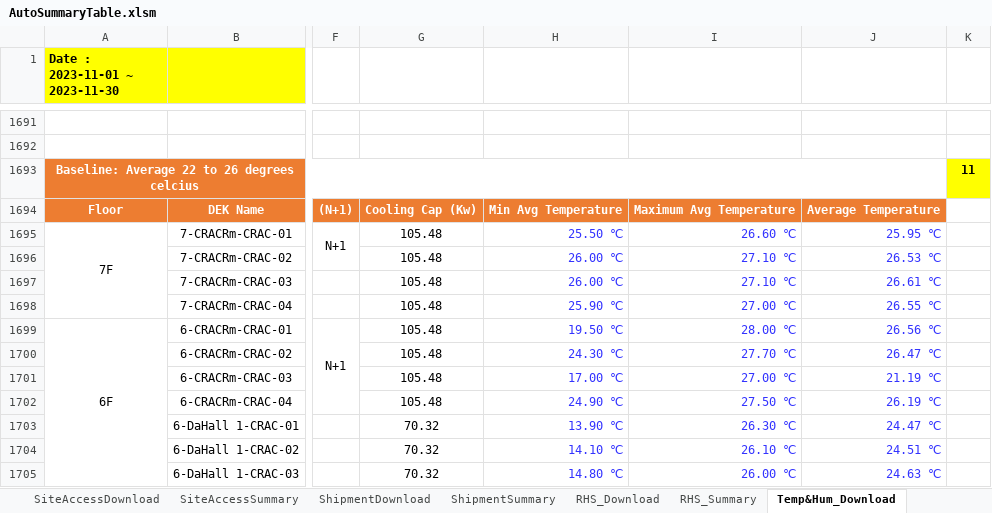
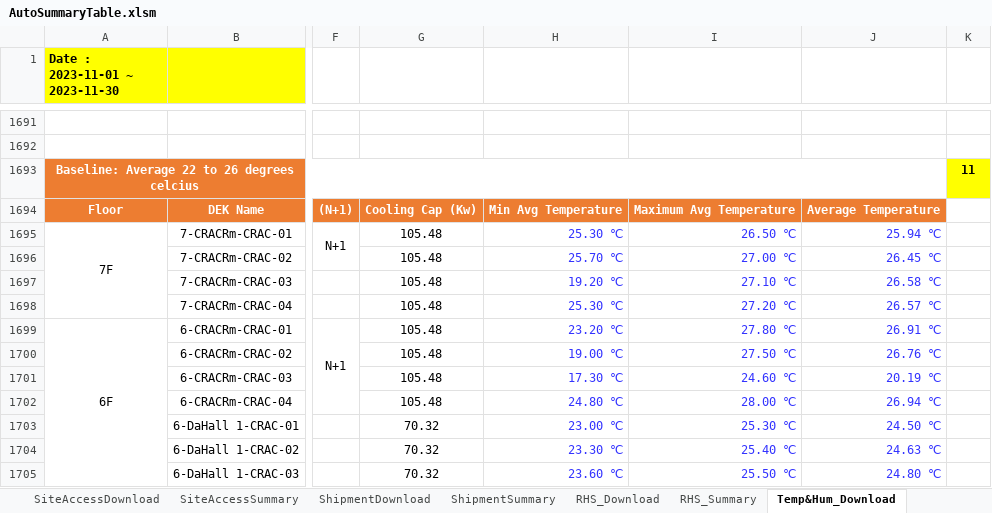
Before and after one commit to Isaacs21/DEK_RPA, an Excel workbook: Git_BOSS통합버전+아웃룩일정추출/AutoSummaryTable.xlsm, sheet Temp&Hum_Download, drawn as a sheet; only a part is shown, gaps mark what is left out; values as stored, in another font and other column widths than the file's, no borders; conditional formats not drawn; the diff covers the shown part only; the diff names each change by its address in the sheet, - before the commit and + after, or states it on an @@ line.

```diff
--- a/Git_BOSS통합버전+아웃룩일정추출/AutoSummaryTable.xlsm (sheet Temp&Hum_Download)
+++ b/Git_BOSS통합버전+아웃룩일정추출/AutoSummaryTable.xlsm (sheet Temp&Hum_Download)
-H1695: 25.50 ℃
+H1695: 25.30 ℃
-I1695: 26.60 ℃
+I1695: 26.50 ℃
-J1695: 25.95 ℃
+J1695: 25.94 ℃
-H1696: 26.00 ℃
+H1696: 25.70 ℃
-I1696: 27.10 ℃
+I1696: 27.00 ℃
-J1696: 26.53 ℃
+J1696: 26.45 ℃
-H1697: 26.00 ℃
+H1697: 19.20 ℃
-J1697: 26.61 ℃
+J1697: 26.58 ℃
-H1698: 25.90 ℃
+H1698: 25.30 ℃
-I1698: 27.00 ℃
+I1698: 27.20 ℃
-J1698: 26.55 ℃
+J1698: 26.57 ℃
-H1699: 19.50 ℃
+H1699: 23.20 ℃
-I1699: 28.00 ℃
+I1699: 27.80 ℃
-J1699: 26.56 ℃
+J1699: 26.91 ℃
-H1700: 24.30 ℃
+H1700: 19.00 ℃
-I1700: 27.70 ℃
+I1700: 27.50 ℃
-J1700: 26.47 ℃
+J1700: 26.76 ℃
-H1701: 17.00 ℃
+H1701: 17.30 ℃
-I1701: 27.00 ℃
+I1701: 24.60 ℃
-J1701: 21.19 ℃
+J1701: 20.19 ℃
-H1702: 24.90 ℃
+H1702: 24.80 ℃
-I1702: 27.50 ℃
+I1702: 28.00 ℃
-J1702: 26.19 ℃
+J1702: 26.94 ℃
-H1703: 13.90 ℃
+H1703: 23.00 ℃
-I1703: 26.30 ℃
+I1703: 25.30 ℃
-J1703: 24.47 ℃
+J1703: 24.50 ℃
-H1704: 14.10 ℃
+H1704: 23.30 ℃
-I1704: 26.10 ℃
+I1704: 25.40 ℃
-J1704: 24.51 ℃
+J1704: 24.63 ℃
-H1705: 14.80 ℃
+H1705: 23.60 ℃
-I1705: 26.00 ℃
+I1705: 25.50 ℃
-J1705: 24.63 ℃
+J1705: 24.80 ℃
```
Also changed, not shown: 197 edited cells elsewhere in this sheet, sheet SiteAccessDownload, sheet RHS_Download, sheet ShipmentDownload, sheet SiteAccessSummary, sheet RHS_Summary, sheet ShipmentSummary, 3 more sheets, other sheet tabs, formulas that keep their value, charts or pictures, 44 other files.
